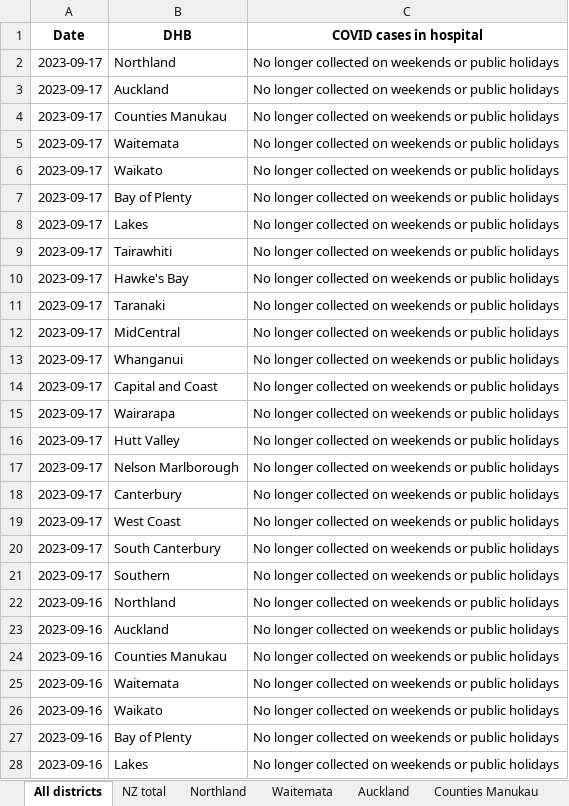
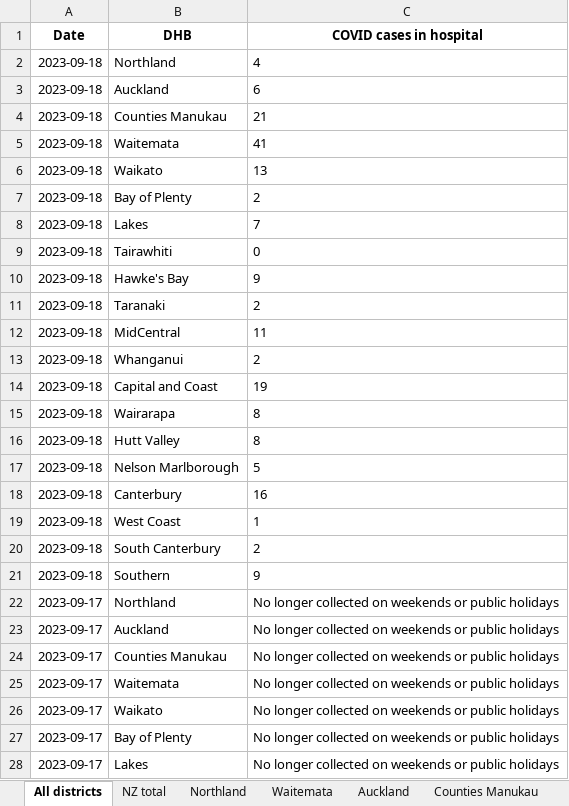
Before and after one commit to Staz/nz-covid19-data, an Excel workbook: data/moh/covid-cases-in-hospital-counts-location.xlsx, sheet All districts, drawn as a sheet; only a part is shown; the shorter side is filled out with more unchanged rows; values as stored, in another font and other column widths than the file's, no borders; the diff names each change by its address in the sheet, - before the commit and + after, or states it on an @@ line.

Commit message:
Flat: latest data (2023-09-18T01:43:15.248Z) {   "date": "2023-09-18T01:43:15.248Z",   "files": [     {       "name": "data/moh/covid-case-counts.csv",       "deltaBytes": 14979,       "source": "https://github.com/minhealthnz/nz-covid-data/blob/main/cases/covid-case-counts.csv?raw=true"     },     {       "name": "data/moh/covid-cases-counts-location.xlsx",       "deltaBytes": 325,       "source": "https://github.com/minhealthnz/nz-covid-data/blob/main/cases/covid-cases-counts-location.xlsx?raw=true"     },     {       "name": "data/moh/covid-cases-in-hospital-counts-location.xlsx",       "deltaBytes": 667,       "source": "https://github.com/minhealthnz/nz-covid-data/blob/main/cases/covid-cases-in-hospital-counts-location.xlsx?raw=true"     },     {       "name": "data/moh/weekly-deaths.csv",       "deltaBytes": 17,       "source": "https://github.com/minhealthnz/nz-covid-data/blob/main/cases/weekly-deaths.csv?raw=true"     },     {       "name": "data/moh/weekly-hospitalisations-for-covid.csv",       "deltaBytes": -1,       "source": "https://github.com/minhealthnz/nz-covid-data/blob/main/cases/weekly-hospitalisations-for-covid.csv?raw=true"     }   ] }

```diff
--- a/data/moh/covid-cases-in-hospital-counts-location.xlsx (sheet All districts)
+++ b/data/moh/covid-cases-in-hospital-counts-location.xlsx (sheet All districts)
+row 2: 2023-09-18 | Northland | 4
+row 3: 2023-09-18 | Auckland | 6
+row 4: 2023-09-18 | Counties Manukau | 21
+row 5: 2023-09-18 | Waitemata | 41
+row 6: 2023-09-18 | Waikato | 13
+row 7: 2023-09-18 | Bay of Plenty | 2
+row 8: 2023-09-18 | Lakes | 7
+row 9: 2023-09-18 | Tairawhiti | 0
+row 10: 2023-09-18 | Hawke's Bay | 9
+row 11: 2023-09-18 | Taranaki | 2
+row 12: 2023-09-18 | MidCentral | 11
+row 13: 2023-09-18 | Whanganui | 2
+row 14: 2023-09-18 | Capital and Coast | 19
+row 15: 2023-09-18 | Wairarapa | 8
+row 16: 2023-09-18 | Hutt Valley | 8
+row 17: 2023-09-18 | Nelson Marlborough | 5
+row 18: 2023-09-18 | Canterbury | 16
+row 19: 2023-09-18 | West Coast | 1
+row 20: 2023-09-18 | South Canterbury | 2
+row 21: 2023-09-18 | Southern | 9
```
Also changed, not shown: sheet Tairawhiti, sheet West Coast only, sheet Wairarapa, sheet Whanganui, sheet South Canterbury, sheet Lakes, 17 more sheets, data/moh/covid-cases-counts-location.xlsx, 3 other files.
